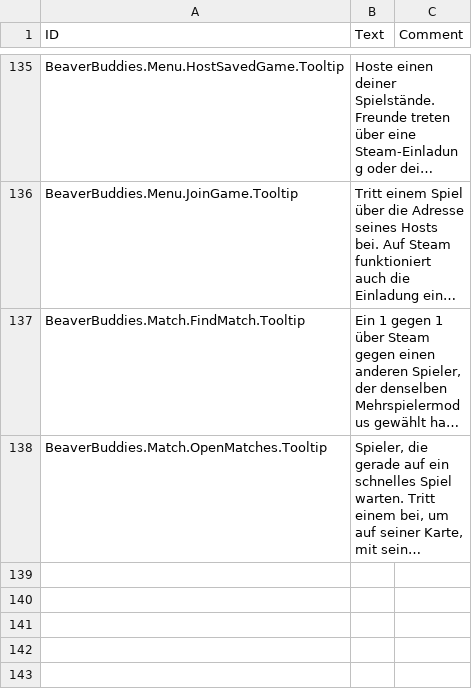
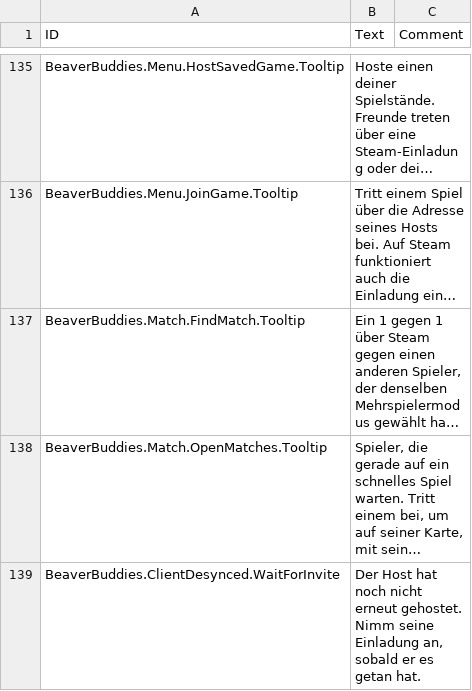
Before and after one commit to FezVrasta/BeaverBuddies-CoOp-PvP-Edition, a CSV file: BeaverBuddies/Localizations/deDE_BeaverBuddie.csv, drawn as a sheet; only a part is shown, gaps mark what is left out; long unchanged cells end in …; the diff names each change by its address in the sheet, - before the commit and + after, or states it on an @@ line.

```diff
--- a/BeaverBuddies/Localizations/deDE_BeaverBuddie.csv
+++ b/BeaverBuddies/Localizations/deDE_BeaverBuddie.csv
+row 139: BeaverBuddies.ClientDesynced.WaitForInvite | Der Host hat noch nicht erneut gehostet. Nimm seine Einladung an, sobald er es getan hat.
```
Also changed, not shown: BeaverBuddies/Localizations/jaJP_BeaverBuddie.csv, BeaverBuddies/Localizations/koKR_BeaverBuddie.csv, 13 other files.
